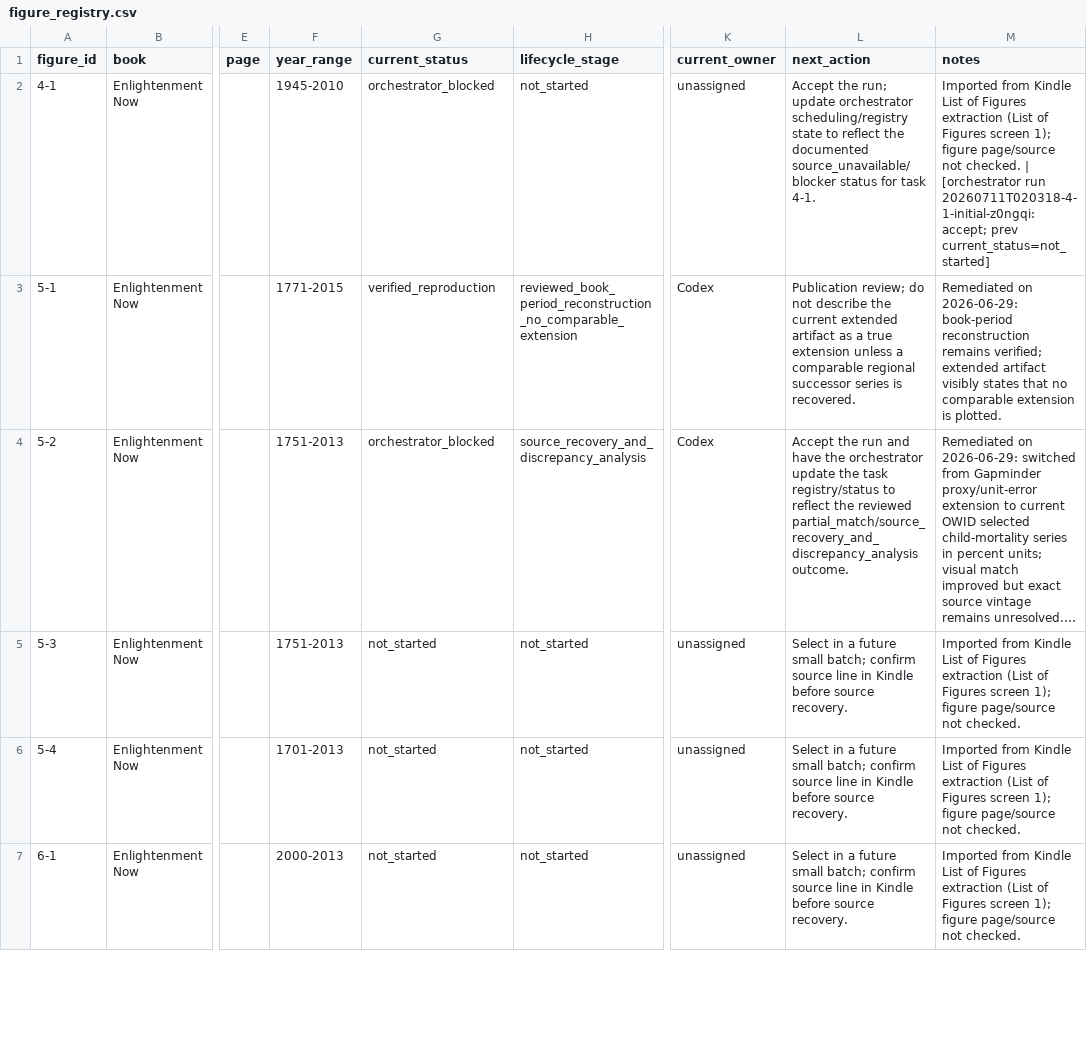
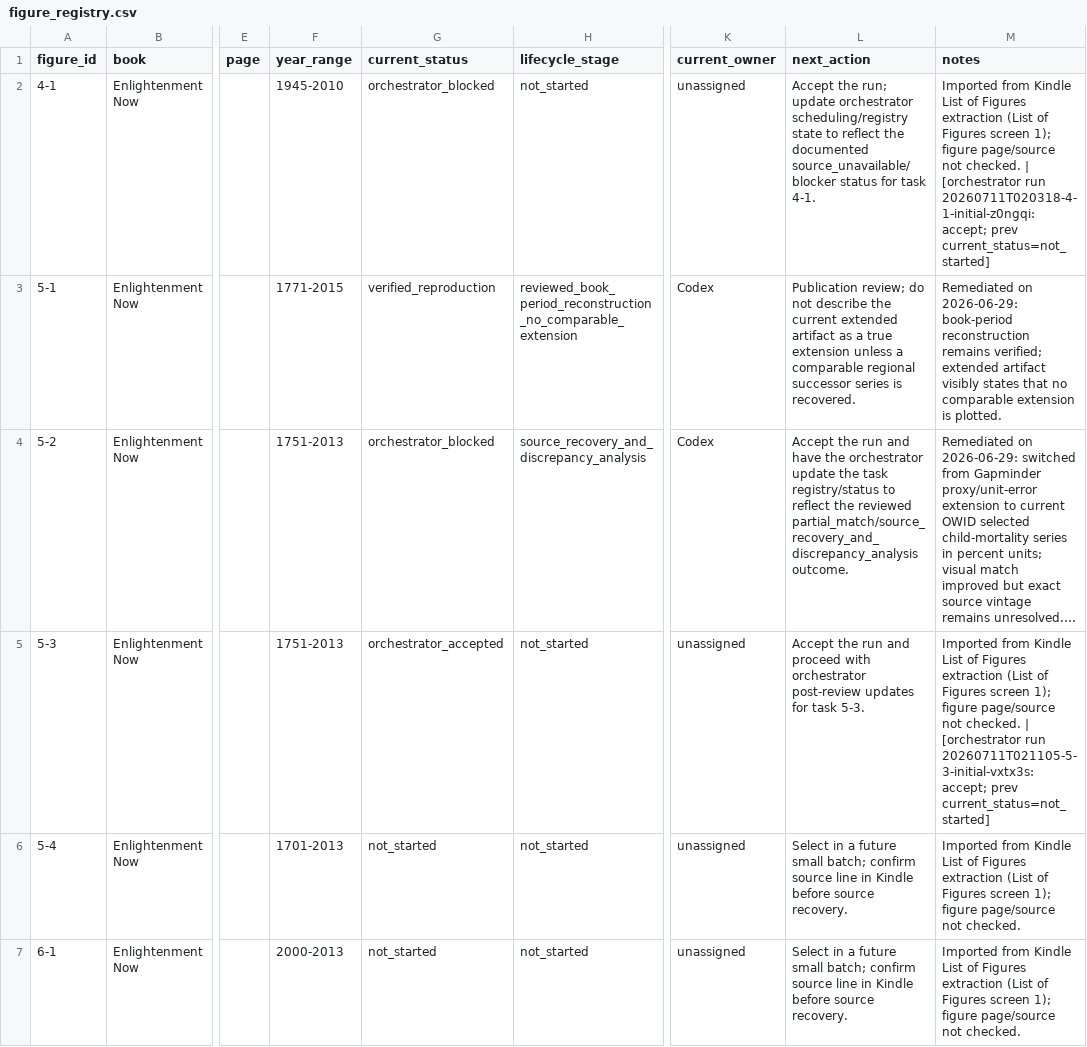
Before and after one commit to J-Chamberlain/pinker_charts, a CSV file: data/figure_registry.csv, drawn as a sheet; only a part is shown, gaps mark what is left out; long unchanged cells end in …; the diff names each change by its address in the sheet, - before the commit and + after, or states it on an @@ line.

Commit message:
orchestrator: figure 5-3 -> orchestrator_accepted

```diff
--- a/data/figure_registry.csv
+++ b/data/figure_registry.csv
-G5 (current_status): not_started
+G5 (current_status): orchestrator_accepted
-L5 (next_action): Select in a future small batch; confirm source line in Kindle before source recovery.
+L5 (next_action): Accept the run and proceed with orchestrator post-review updates for task 5-3.
-M5 (notes): …not checked.
+M5 (notes): …not checked. | [orchestrator run 20260711T021105-5-3-initial-vxtx3s: accept; prev current_status=not_started]
```
